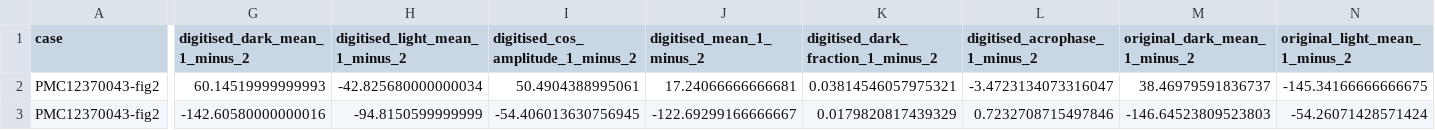
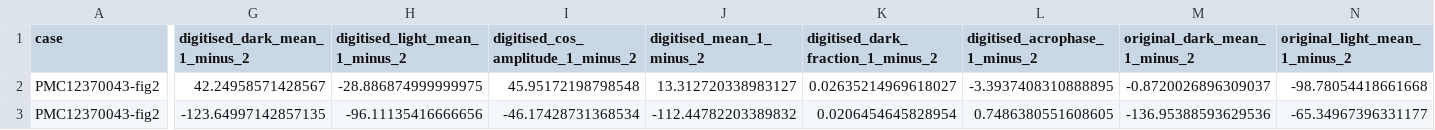
Before and after one commit to comparativechrono/trace-digitiser, a CSV file: validation/activity-traces/results/pairs.csv, drawn as a sheet; only a part is shown, gaps mark what is left out; the diff covers the shown part only; the diff names each change by its address in the sheet, - before the commit and + after, or states it on an @@ line.

```diff
--- a/validation/activity-traces/results/pairs.csv
+++ b/validation/activity-traces/results/pairs.csv
-G2 (digitised_dark_mean_1_minus_2): 60.14519999999993
+G2 (digitised_dark_mean_1_minus_2): 42.24958571428567
-H2 (digitised_light_mean_1_minus_2): -42.825680000000034
+H2 (digitised_light_mean_1_minus_2): -28.886874999999975
-I2: 50.4904388995061
+I2: 45.95172198798548
-J2 (digitised_mean_1_minus_2): 17.24066666666681
+J2 (digitised_mean_1_minus_2): 13.312720338983127
-K2: 0.03814546057975321
+K2: 0.02635214969618027
-L2 (digitised_acrophase_1_minus_2): -3.4723134073316047
+L2 (digitised_acrophase_1_minus_2): -3.3937408310888895
-M2 (original_dark_mean_1_minus_2): 38.46979591836737
+M2 (original_dark_mean_1_minus_2): -0.8720026896309037
-N2 (original_light_mean_1_minus_2): -145.34166666666675
+N2 (original_light_mean_1_minus_2): -98.78054418661668
-G3 (digitised_dark_mean_1_minus_2): -142.60580000000016
+G3 (digitised_dark_mean_1_minus_2): -123.64997142857135
-H3 (digitised_light_mean_1_minus_2): -94.8150599999999
+H3 (digitised_light_mean_1_minus_2): -96.11135416666656
-I3: -54.406013630756945
+I3: -46.17428731368534
-J3 (digitised_mean_1_minus_2): -122.69299166666667
+J3 (digitised_mean_1_minus_2): -112.44782203389832
-K3: 0.0179820817439329
+K3: 0.0206454645828954
-L3 (digitised_acrophase_1_minus_2): 0.7232708715497846
+L3 (digitised_acrophase_1_minus_2): 0.7486380551608605
-M3 (original_dark_mean_1_minus_2): -146.64523809523803
+M3 (original_dark_mean_1_minus_2): -136.95388593629536
-N3 (original_light_mean_1_minus_2): -54.26071428571424
+N3 (original_light_mean_1_minus_2): -65.34967396331177
```
Also changed, not shown: 56 edited cells elsewhere in this file, validation/activity-traces/results/agreement_pairs.csv, validation/activity-traces/results/claims_checked.csv, 19 other files.
